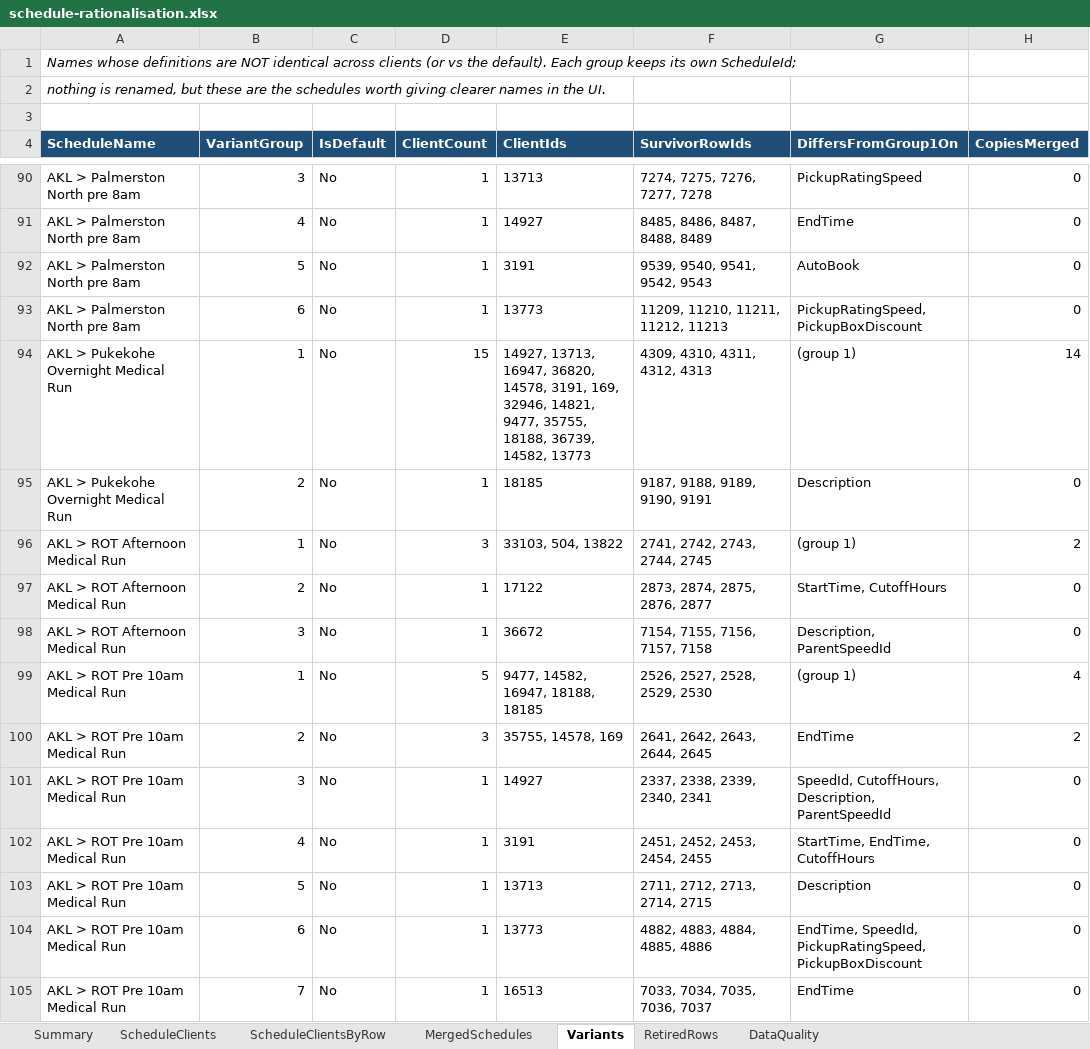
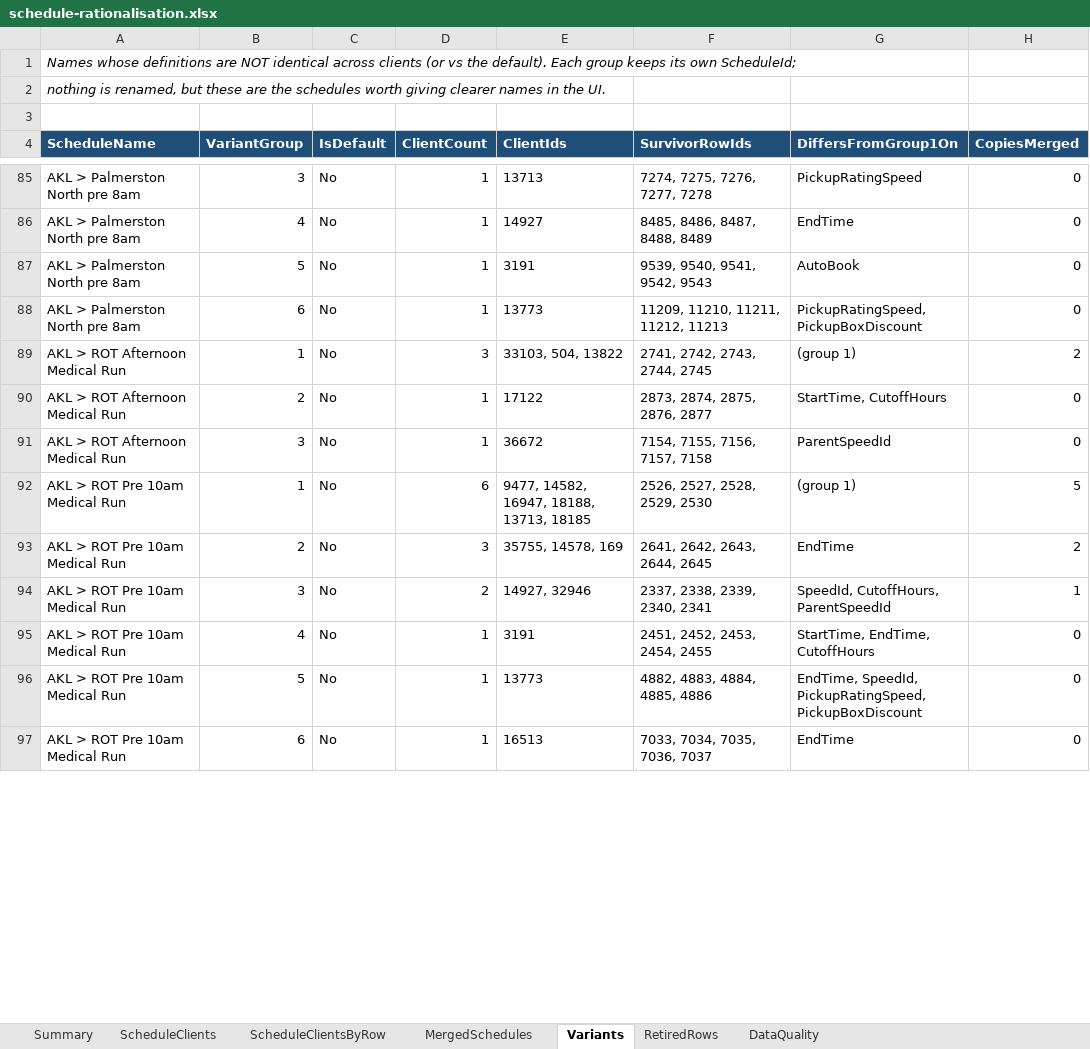
Before and after one commit to Deliver-Different-Testing/routed-operations, an Excel workbook: scripts/schedule-rationalisation/output/schedule-rationalisation.xlsx, sheet Variants, drawn as a sheet; only a part is shown, gaps mark what is left out; values as stored, in another font and other column widths than the file's, no borders; removed rows and columns are numbered as before the commit, all else as after; the diff covers the shown part only; the diff names each change by its address in the sheet, - before the commit and + after, or states it on an @@ line.

```diff
--- a/scripts/schedule-rationalisation/output/schedule-rationalisation.xlsx (sheet Variants)
+++ b/scripts/schedule-rationalisation/output/schedule-rationalisation.xlsx (sheet Variants)
-row 94: AKL > Pukekohe Overnight Medical Run | 1 | No | 15 | 14927, 13713, 16947, 36820, 14578, 3191, 169, 32946, 14821, 9477, 35755, 18188, 36739, 14582, 13773 | 4309, 4310, 4311, 4312, 4313 | (group 1) | 14
-row 95: AKL > Pukekohe Overnight Medical Run | 2 | No | 1 | 18185 | 9187, 9188, 9189, 9190, 9191 | Description | 0
-G91 (DiffersFromGroup1On): Description, ParentSpeedId
+G91 (DiffersFromGroup1On): ParentSpeedId
-D92 (ClientCount): 5
+D92 (ClientCount): 6
-E92 (ClientIds): 9477, 14582, 16947, 18188, 18185
+E92 (ClientIds): 9477, 14582, 16947, 18188, 13713, 18185
-H92 (CopiesMerged): 4
+H92 (CopiesMerged): 5
-D94 (ClientCount): 1
+D94 (ClientCount): 2
-E94 (ClientIds): 14927
+E94 (ClientIds): 14927, 32946
-G94 (DiffersFromGroup1On): SpeedId, CutoffHours, Description, ParentSpeedId
+G94 (DiffersFromGroup1On): SpeedId, CutoffHours, ParentSpeedId
-H94 (CopiesMerged): 0
+H94 (CopiesMerged): 1
-row 103: AKL > ROT Pre 10am Medical Run | 5 | No | 1 | 13713 | 2711, 2712, 2713, 2714, 2715 | Description | 0
-B96 (VariantGroup): 6
+B96 (VariantGroup): 5
-B97 (VariantGroup): 7
+B97 (VariantGroup): 6
```
Also changed, not shown: 3 added rows, 45 removed rows and 258 edited cells elsewhere in this sheet, sheet RetiredRows, sheet MergedSchedules, sheet ScheduleClientsByRow, sheet ScheduleClients, sheet Summary, sheet DataQuality, 11 other files.
